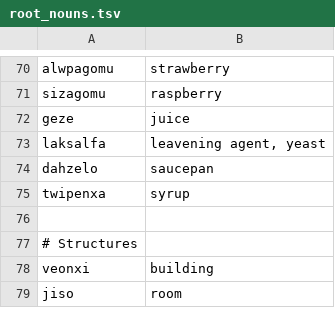
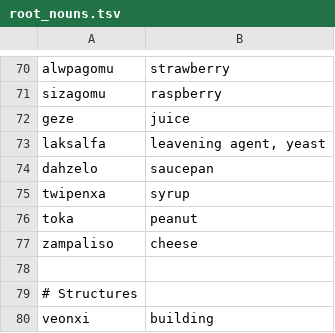
Before and after one commit to rngesus-wept/puflantu, a TSV file: root_nouns.tsv, drawn as a sheet; only a part is shown, gaps mark what is left out; the shorter side is filled out with more unchanged rows.

```diff
--- a/root_nouns.tsv
+++ b/root_nouns.tsv
@@ -75,2 +75,4 @@ dahzelo	saucepan
 twipenxa	syrup
+toka	peanut
+zampaliso	cheese
 
```
Also changed, not shown: 1 other file.
